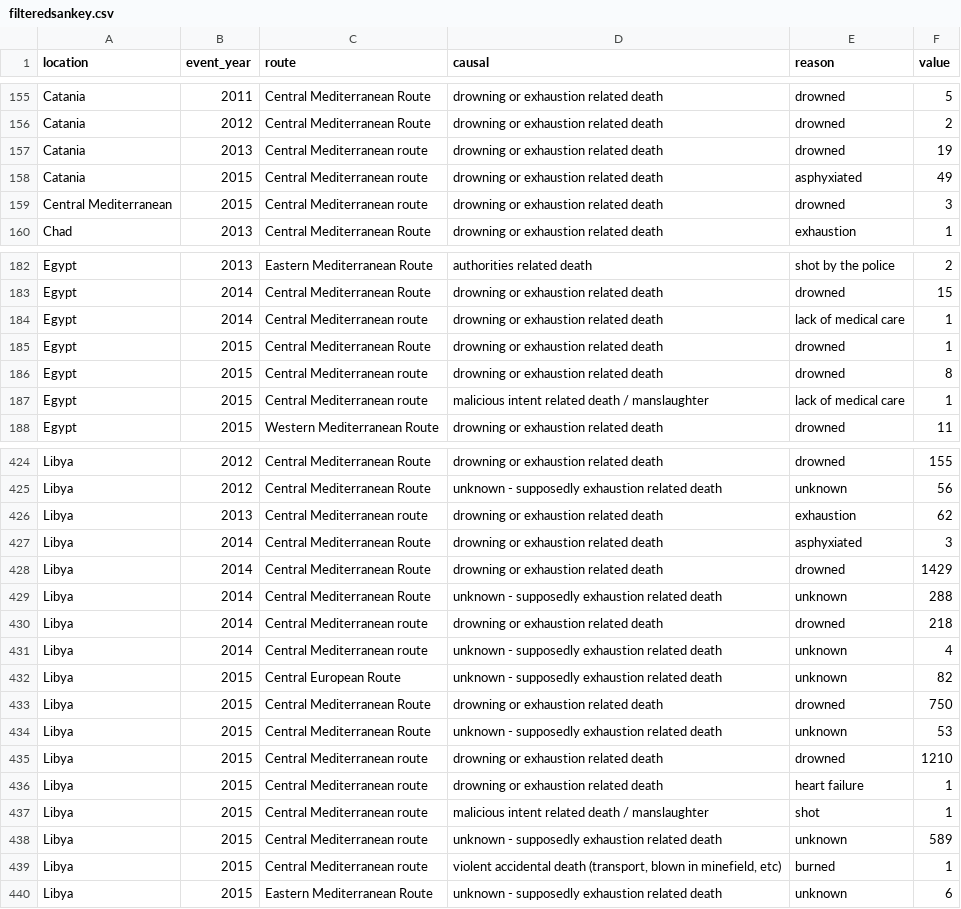
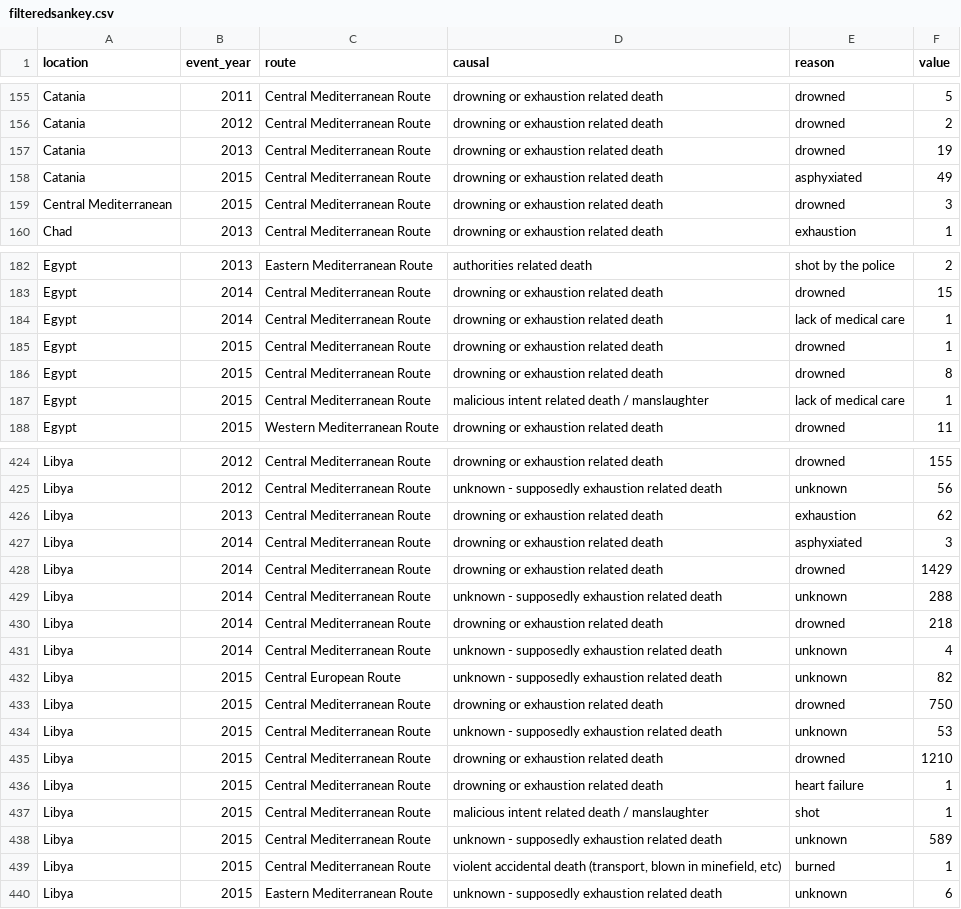
Before and after one commit to AleksandarHr/LearnMigration, a CSV file: data/filteredsankey.csv, drawn as a sheet; only a part is shown, gaps mark what is left out; the diff covers the shown part only.

Commit message:
correct data

```diff
--- a/data/filteredsankey.csv
+++ b/data/filteredsankey.csv
@@ -156,5 +156,5 @@ Catania,2011,Central Mediterranean Route,drowning or exhaustion related death,dr
 Catania,2012,Central Mediterranean Route,drowning or exhaustion related death,drowned,2
-Catania,2013,Central Mediterranean route,drowning or exhaustion related death,drowned,19
-Catania,2015,Central Mediterranean route,drowning or exhaustion related death,asphyxiated,49
-Central Mediterranean,2015,Central Mediterranean route,drowning or exhaustion related death,drowned,3
+Catania,2013,Central Mediterranean Route,drowning or exhaustion related death,drowned,19
+Catania,2015,Central Mediterranean Route,drowning or exhaustion related death,asphyxiated,49
+Central Mediterranean,2015,Central Mediterranean Route,drowning or exhaustion related death,drowned,3
 Chad,2013,Central Mediterranean Route,drowning or exhaustion related death,exhaustion,1
@@ -183,6 +183,6 @@ Egypt,2013,Eastern Mediterranean Route,authorities related death,shot by the pol
 Egypt,2014,Central Mediterranean Route,drowning or exhaustion related death,drowned,15
-Egypt,2014,Central Mediterranean route,drowning or exhaustion related death,lack of medical care,1
+Egypt,2014,Central Mediterranean Route,drowning or exhaustion related death,lack of medical care,1
 Egypt,2015,Central Mediterranean Route,drowning or exhaustion related death,drowned,1
-Egypt,2015,Central Mediterranean route,drowning or exhaustion related death,drowned,8
-Egypt,2015,Central Mediterranean route,malicious intent related death / manslaughter,lack of medical care,1
+Egypt,2015,Central Mediterranean Route,drowning or exhaustion related death,drowned,8
+Egypt,2015,Central Mediterranean Route,malicious intent related death / manslaughter,lack of medical care,1
 Egypt,2015,Western Mediterranean Route,drowning or exhaustion related death,drowned,11
@@ -425,3 +425,3 @@ Libya,2012,Central Mediterranean Route,drowning or exhaustion related death,drow
 Libya,2012,Central Mediterranean Route,unknown - supposedly exhaustion related death,unknown,56
-Libya,2013,Central Mediterranean route,drowning or exhaustion related death,exhaustion,62
+Libya,2013,Central Mediterranean Route,drowning or exhaustion related death,exhaustion,62
 Libya,2014,Central Mediterranean Route,drowning or exhaustion related death,asphyxiated,3
@@ -429,4 +429,4 @@ Libya,2014,Central Mediterranean Route,drowning or exhaustion related death,drow
 Libya,2014,Central Mediterranean Route,unknown - supposedly exhaustion related death,unknown,288
-Libya,2014,Central Mediterranean route,drowning or exhaustion related death,drowned,218
-Libya,2014,Central Mediterranean route,unknown - supposedly exhaustion related death,unknown,4
+Libya,2014,Central Mediterranean Route,drowning or exhaustion related death,drowned,218
+Libya,2014,Central Mediterranean Route,unknown - supposedly exhaustion related death,unknown,4
 Libya,2015,Central European Route,unknown - supposedly exhaustion related death,unknown,82
@@ -434,7 +434,7 @@ Libya,2015,Central Mediterranean Route,drowning or exhaustion related death,drow
 Libya,2015,Central Mediterranean Route,unknown - supposedly exhaustion related death,unknown,53
-Libya,2015,Central Mediterranean route,drowning or exhaustion related death,drowned,1210
-Libya,2015,Central Mediterranean route,drowning or exhaustion related death,heart failure,1
-Libya,2015,Central Mediterranean route,malicious intent related death / manslaughter,shot,1
-Libya,2015,Central Mediterranean route,unknown - supposedly exhaustion related death,unknown,589
-Libya,2015,Central Mediterranean route,"violent accidental death (transport, blown in minefield, etc)",burned,1
+Libya,2015,Central Mediterranean Route,drowning or exhaustion related death,drowned,1210
+Libya,2015,Central Mediterranean Route,drowning or exhaustion related death,heart failure,1
+Libya,2015,Central Mediterranean Route,malicious intent related death / manslaughter,shot,1
+Libya,2015,Central Mediterranean Route,unknown - supposedly exhaustion related death,unknown,589
+Libya,2015,Central Mediterranean Route,"violent accidental death (transport, blown in minefield, etc)",burned,1
 Libya,2015,Eastern Mediterranean Route,unknown - supposedly exhaustion related death,unknown,6
```
Also changed, not shown: 10 edited cells elsewhere in this file.
